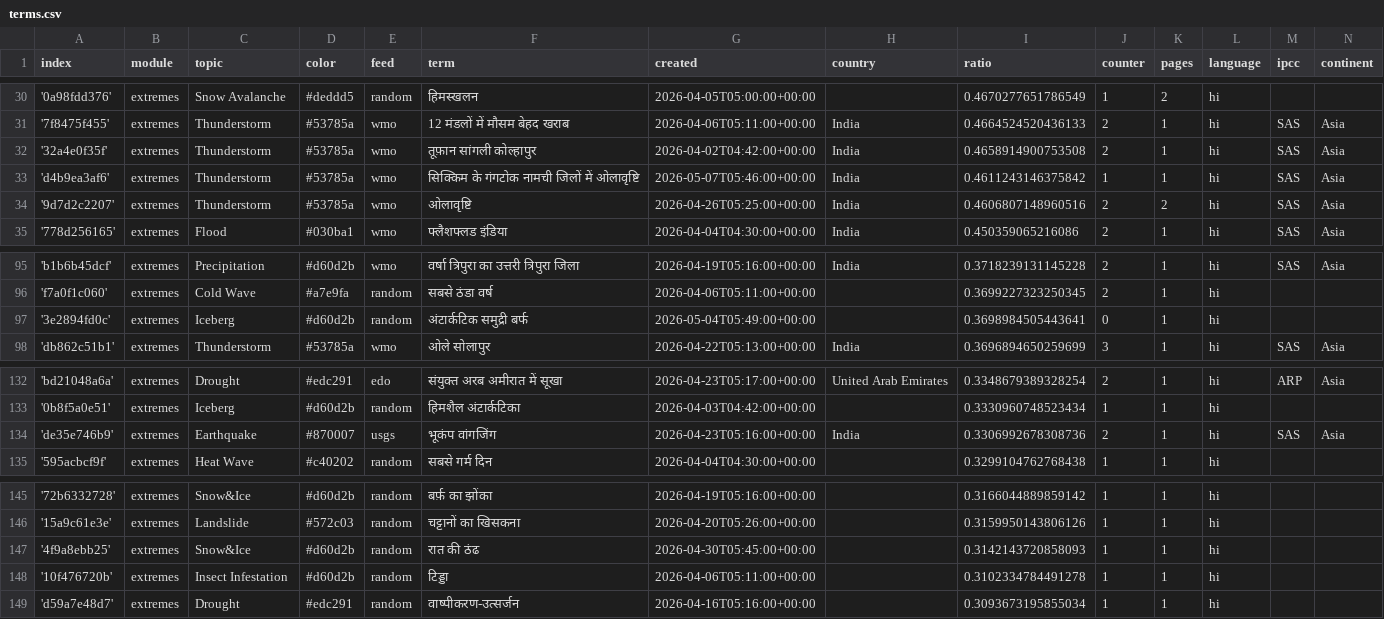
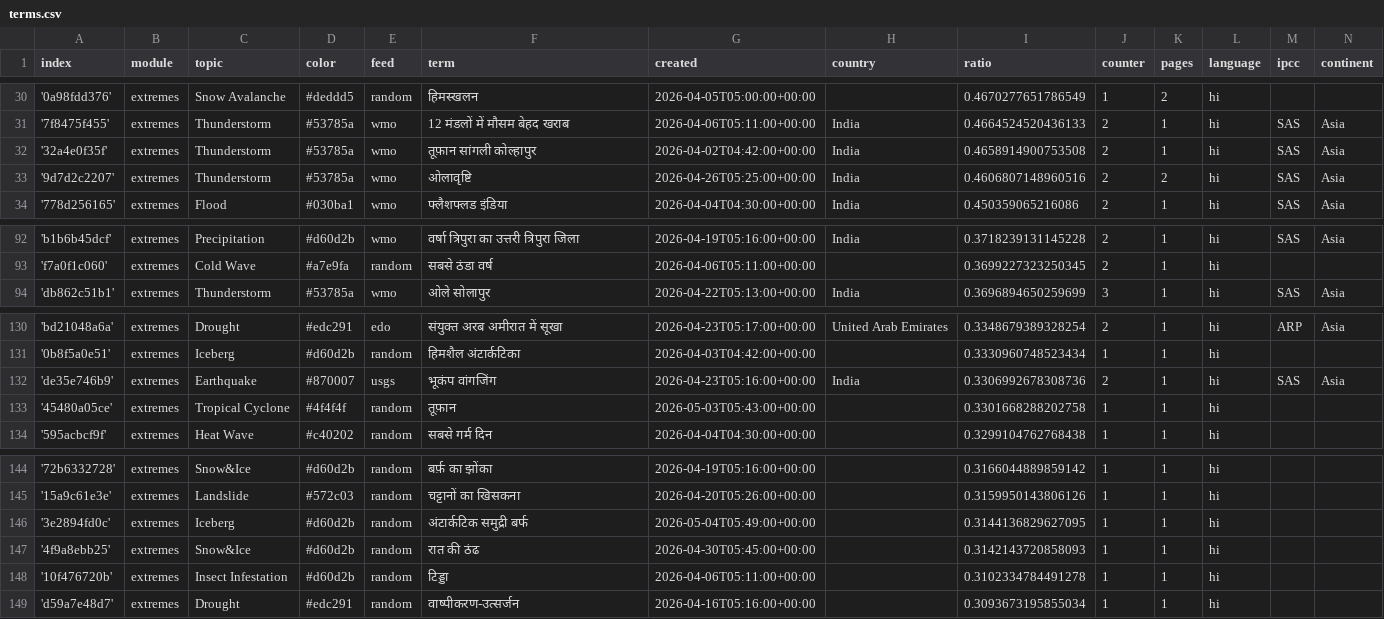
Before and after one commit to hannak555-news/HindiExtremes, a CSV file: terms.csv, drawn as a sheet; only a part is shown, gaps mark what is left out; the diff covers the shown part only.

```diff
--- a/terms.csv
+++ b/terms.csv
@@ -32,3 +32,2 @@ index,module,topic,color,feed,term,created,country,ratio,counter,pages,language,
 '32a4e0f35f',extremes,Thunderstorm,#53785a,wmo,तूफ़ान सांगली कोल्हापुर,2026-04-02T04:42:00+00:00,India,0.4658914900753508,2,1,hi,SAS,Asia
-'d4b9ea3af6',extremes,Thunderstorm,#53785a,wmo,सिक्किम के गंगटोक नामची जिलों में ओलावृष्टि,2026-05-07T05:46:00+00:00,India,0.4611243146375842,1,1,hi,SAS,Asia
 '9d7d2c2207',extremes,Thunderstorm,#53785a,wmo,ओलावृष्टि,2026-04-26T05:25:00+00:00,India,0.4606807148960516,2,2,hi,SAS,Asia
@@ -96,3 +93,2 @@ index,module,topic,color,feed,term,created,country,ratio,counter,pages,language,
 'f7a0f1c060',extremes,Cold Wave,#a7e9fa,random,सबसे ठंडा वर्ष,2026-04-06T05:11:00+00:00,,0.3699227323250345,2,1,hi,,
-'3e2894fd0c',extremes,Iceberg,#d60d2b,random,अंटार्कटिक समुद्री बर्फ,2026-05-04T05:49:00+00:00,,0.3698984505443641,0,1,hi,,
 'db862c51b1',extremes,Thunderstorm,#53785a,wmo,ओले सोलापुर,2026-04-22T05:13:00+00:00,India,0.3696894650259699,3,1,hi,SAS,Asia
@@ -134,2 +132,3 @@ index,module,topic,color,feed,term,created,country,ratio,counter,pages,language,
 'de35e746b9',extremes,Earthquake,#870007,usgs,भूकंप वांगजिंग,2026-04-23T05:16:00+00:00,India,0.3306992678308736,2,1,hi,SAS,Asia
+'45480a05ce',extremes,Tropical Cyclone,#4f4f4f,random,तूफ़ान,2026-05-03T05:43:00+00:00,,0.3301668288202758,1,1,hi,,
 '595acbcf9f',extremes,Heat Wave,#c40202,random,सबसे गर्म दिन,2026-04-04T04:30:00+00:00,,0.3299104762768438,1,1,hi,,
@@ -146,2 +145,3 @@ index,module,topic,color,feed,term,created,country,ratio,counter,pages,language,
 '15a9c61e3e',extremes,Landslide,#572c03,random,चट्टानों का खिसकना,2026-04-20T05:26:00+00:00,,0.3159950143806126,1,1,hi,,
+'3e2894fd0c',extremes,Iceberg,#d60d2b,random,अंटार्कटिक समुद्री बर्फ,2026-05-04T05:49:00+00:00,,0.3144136829627095,1,1,hi,,
 '4f9a8ebb25',extremes,Snow&Ice,#d60d2b,random,रात की ठंढ,2026-04-30T05:45:00+00:00,,0.3142143720858093,1,1,hi,,
```
Also changed, not shown: 3 added rows, 3 removed rows and 1 edited cell elsewhere in this file.
